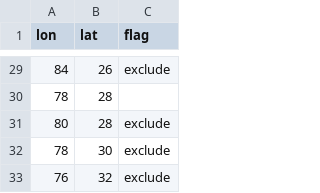
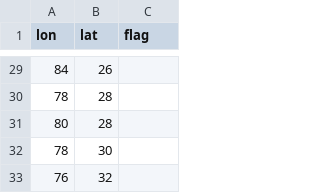
Before and after one commit to envfluids/monsoon-onset, a CSV file: blend/data/support/exclude_cells.csv, drawn as a sheet; only a part is shown, gaps mark what is left out; the diff covers the shown part only.

```diff
--- a/blend/data/support/exclude_cells.csv
+++ b/blend/data/support/exclude_cells.csv
@@ -29,5 +29,5 @@ lon,lat,flag
-84,26,exclude
+84,26,
 78,28,
-80,28,exclude
-78,30,exclude
-76,32,exclude
+80,28,
+78,30,
+76,32,
```
Also changed, not shown: 27 edited cells elsewhere in this file, 27 other files.
